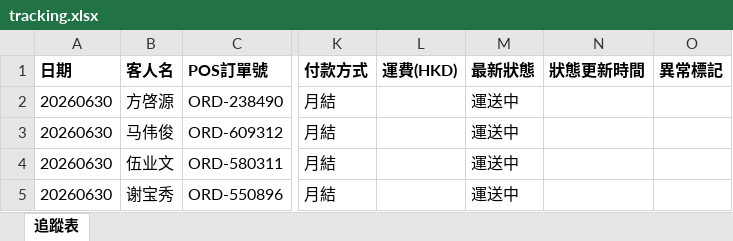
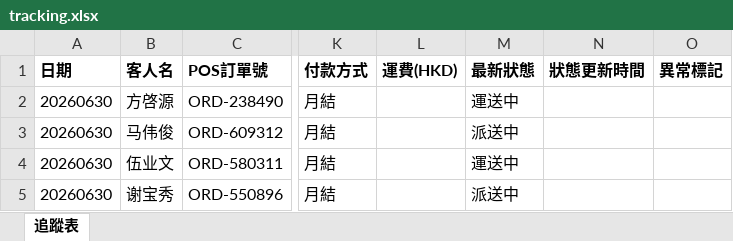
Before and after one commit to elizapoon084/sf-tracking, an Excel workbook: data/tracking.xlsx, sheet 追蹤表, drawn as a sheet; only a part is shown, gaps mark what is left out; values as stored, in another font and other column widths than the file's, no borders; the diff covers the shown part only; the diff names each change by its address in the sheet, - before the commit and + after, or states it on an @@ line.

Commit message:
auto: 更新運單狀態 2026-07-04 09:02

```diff
--- a/data/tracking.xlsx (sheet 追蹤表)
+++ b/data/tracking.xlsx (sheet 追蹤表)
-M3 (最新狀態): 運送中
+M3 (最新狀態): 派送中
-M5 (最新狀態): 運送中
+M5 (最新狀態): 派送中
```
Also changed, not shown: 1 added row, 1 removed row and 59 edited cells elsewhere in this sheet.
